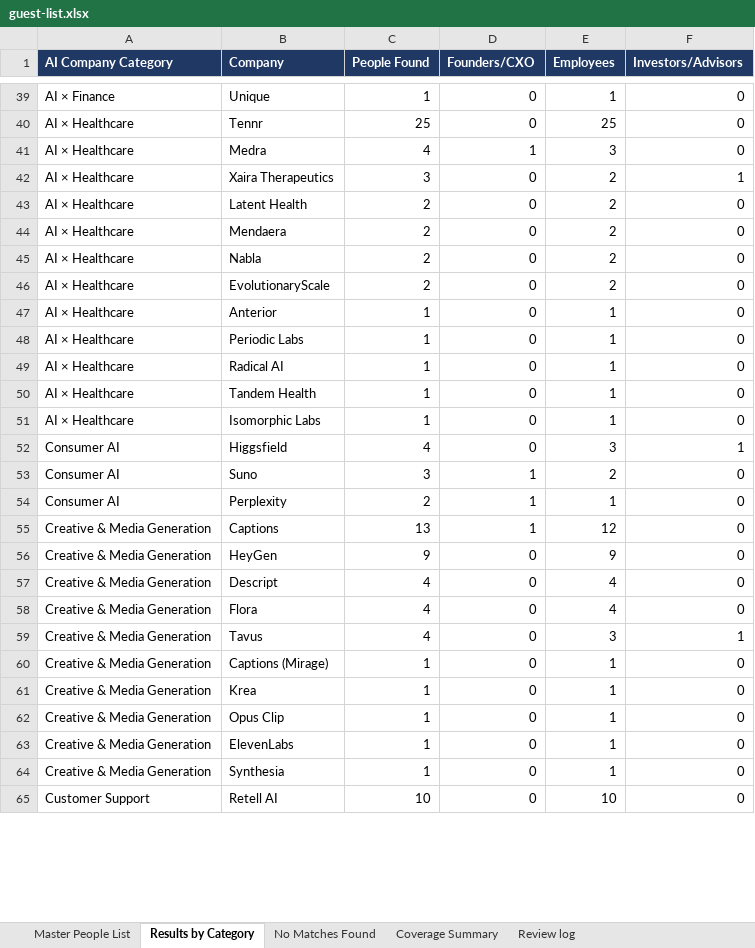
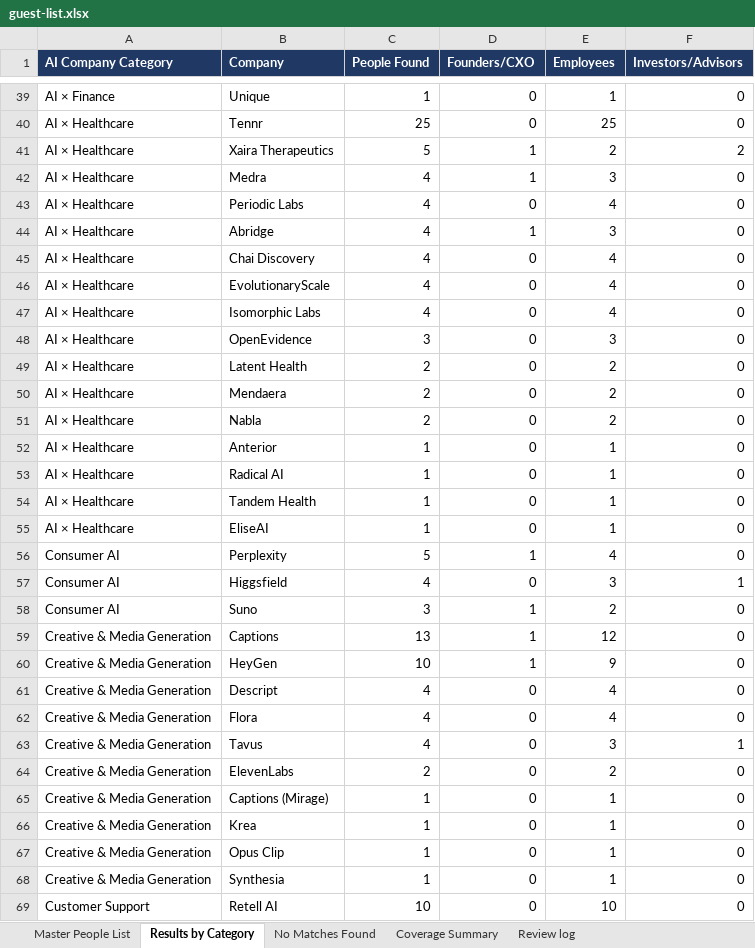
Before and after one commit to shivrain/event-guest-list, an Excel workbook: data/guest-list.xlsx, sheet Results by Category, drawn as a sheet; only a part is shown, gaps mark what is left out; values as stored, in another font and other column widths than the file's, no borders; removed rows and columns are numbered as before the commit, all else as after; the diff covers the shown part only; the diff names each change by its address in the sheet, - before the commit and + after, or states it on an @@ line.

```diff
--- a/data/guest-list.xlsx (sheet Results by Category)
+++ b/data/guest-list.xlsx (sheet Results by Category)
+row 41: AI × Healthcare | Xaira Therapeutics | 5 | 1 | 2 | 2
+row 43: AI × Healthcare | Periodic Labs | 4 | 0 | 4 | 0
+row 44: AI × Healthcare | Abridge | 4 | 1 | 3 | 0
+row 45: AI × Healthcare | Chai Discovery | 4 | 0 | 4 | 0
+row 46: AI × Healthcare | EvolutionaryScale | 4 | 0 | 4 | 0
+row 47: AI × Healthcare | Isomorphic Labs | 4 | 0 | 4 | 0
-B48 (Company): Xaira Therapeutics
+B48 (Company): OpenEvidence
-E48 (Employees): 2
+E48 (Employees): 3
-F48 (Investors/Advisors): 1
+F48 (Investors/Advisors): 0
-row 46: AI × Healthcare | EvolutionaryScale | 2 | 0 | 2 | 0
-row 48: AI × Healthcare | Periodic Labs | 1 | 0 | 1 | 0
-B55 (Company): Isomorphic Labs
+B55 (Company): EliseAI
+row 56: Consumer AI | Perplexity | 5 | 1 | 4 | 0
-row 54: Consumer AI | Perplexity | 2 | 1 | 1 | 0
-C60 (People Found): 9
+C60 (People Found): 10
-D60 (Founders/CXO): 0
+D60 (Founders/CXO): 1
+row 64: Creative & Media Generation | ElevenLabs | 2 | 0 | 2 | 0
-row 63: Creative & Media Generation | ElevenLabs | 1 | 0 | 1 | 0
```
Also changed, not shown: 25 added rows, 19 removed rows and 34 edited cells elsewhere in this sheet, sheet Master People List, sheet Review log, sheet No Matches Found, sheet Coverage Summary, 2 other files.
